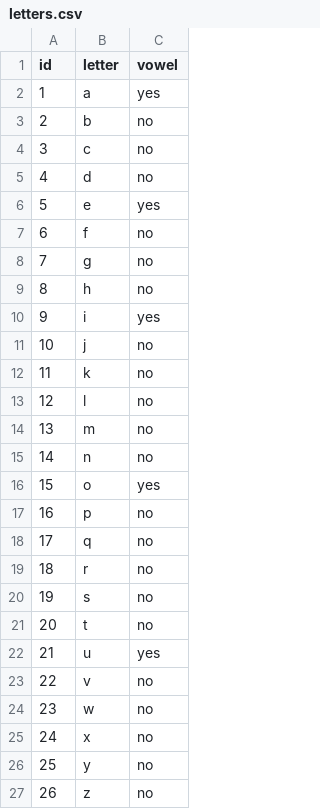
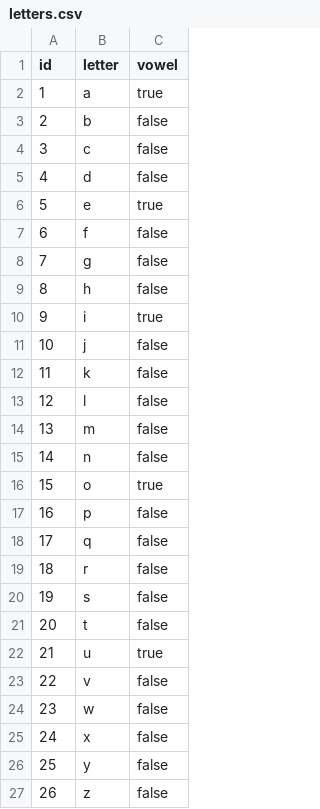
Before and after one commit to dados-mg/letters-datapackage, a CSV file: data/letters.csv, drawn as a sheet.

Commit message:
Fix values in vower per json-schema types

```diff
--- a/data/letters.csv
+++ b/data/letters.csv
@@ -1,27 +1,27 @@
 "id","letter","vowel"
-1,"a","yes"
-2,"b","no"
-3,"c","no"
-4,"d","no"
-5,"e","yes"
-6,"f","no"
-7,"g","no"
-8,"h","no"
-9,"i","yes"
-10,"j","no"
-11,"k","no"
-12,"l","no"
-13,"m","no"
-14,"n","no"
-15,"o","yes"
-16,"p","no"
-17,"q","no"
-18,"r","no"
-19,"s","no"
-20,"t","no"
-21,"u","yes"
-22,"v","no"
-23,"w","no"
-24,"x","no"
-25,"y","no"
-26,"z","no"
+1,"a",true
+2,"b",false
+3,"c",false
+4,"d",false
+5,"e",true
+6,"f",false
+7,"g",false
+8,"h",false
+9,"i",true
+10,"j",false
+11,"k",false
+12,"l",false
+13,"m",false
+14,"n",false
+15,"o",true
+16,"p",false
+17,"q",false
+18,"r",false
+19,"s",false
+20,"t",false
+21,"u",true
+22,"v",false
+23,"w",false
+24,"x",false
+25,"y",false
+26,"z",false
```
